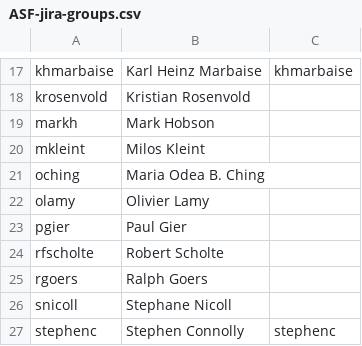
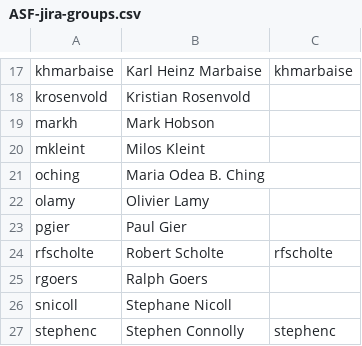
Before and after one commit to loplex/asf-maven-sandbox, a CSV file: other/jira/ASF-jira-groups.csv, drawn as a sheet; only a part is shown, gaps mark what is left out.

Commit message:
Add my Apache Jira id
git-svn-id: https://svn.apache.org/repos/asf/maven/sandbox/trunk@1671053 13f79535-47bb-0310-9956-ffa450edef68

```diff
--- a/other/jira/ASF-jira-groups.csv
+++ b/other/jira/ASF-jira-groups.csv
@@ -23,3 +23,3 @@ olamy,Olivier Lamy,
 pgier,Paul Gier,
-rfscholte,Robert Scholte,
+rfscholte,Robert Scholte,rfscholte
 rgoers,Ralph Goers,
```
